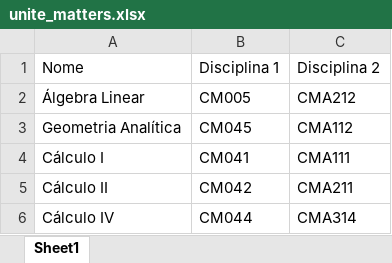
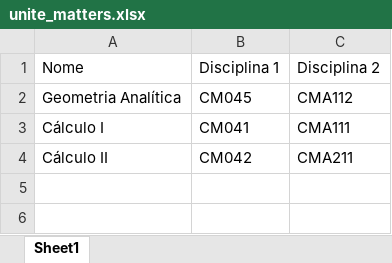
Before and after one commit to foolem/ficha2, an Excel workbook: lib/files/unite_matters.xlsx, sheet Sheet1, drawn as a sheet; values as stored, in another font and other column widths than the file's, no borders; the diff names each change by its address in the sheet, - before the commit and + after, or states it on an @@ line.

```diff
--- a/lib/files/unite_matters.xlsx (sheet Sheet1)
+++ b/lib/files/unite_matters.xlsx (sheet Sheet1)
-row 2: Álgebra Linear | CM005 | CMA212
-row 6: Cálculo IV | CM044 | CMA314
```
Also changed, not shown: lib/files/2018-1-Atualizada.xlsx, lib/files/courses.xlsx, 4 other files.
